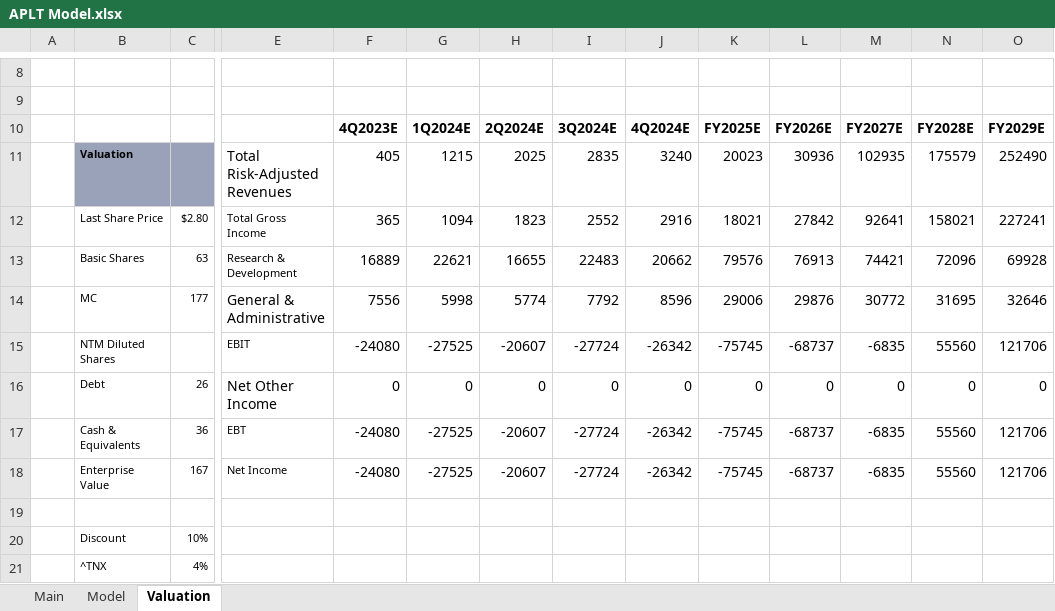
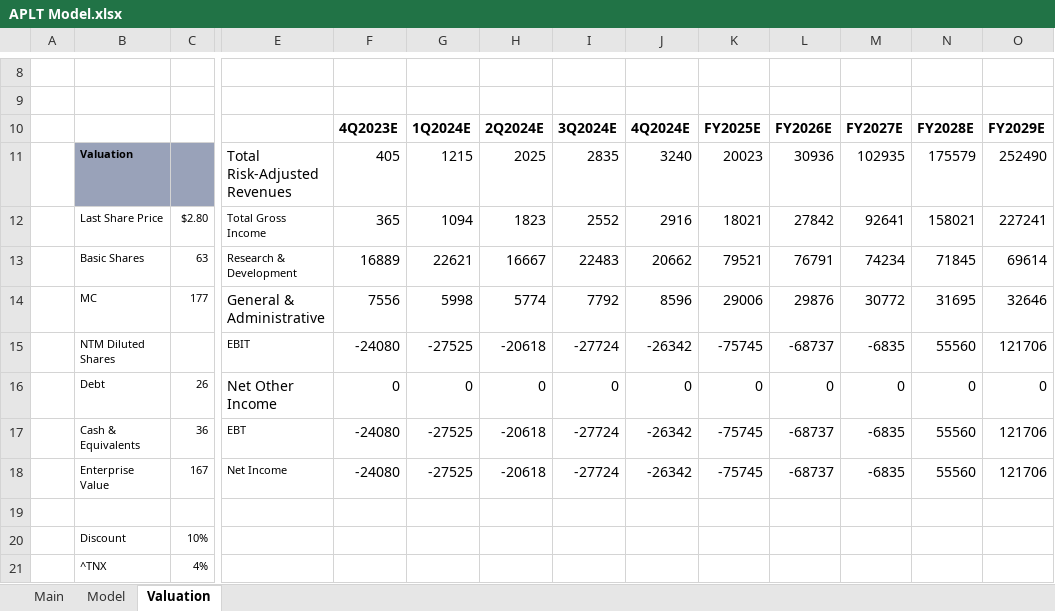
Before and after one commit to evandomingos/Models, an Excel workbook: APLT Model.xlsx, sheet Valuation, drawn as a sheet; only a part is shown, gaps mark what is left out; values as stored, in another font and other column widths than the file's, no borders; removed rows and columns are numbered as before the commit, all else as after; rows hold the shown columns only; the diff names each change by its address in the sheet, - before the commit and + after, or states it on an @@ line.

```diff
--- a/APLT Model.xlsx (sheet Valuation)
+++ b/APLT Model.xlsx (sheet Valuation)
-row 13:  | Basic Shares | 63 | Research & Development | 16889 | 22621 | 16655 | 22483 | 20662 | 79576 | 76913 | 74421 | 72096 | 69928
+row 13:  | Basic Shares | 63 | Research & Development | 16889 | 22621 | 16667 | 22483 | 20662 | 79521 | 76791 | 74234 | 71845 | 69614
-H15: -20607
+H15: -20618
-H17:H18: -20607
+H17:H18: -20618
```
Also changed, not shown: sheet Model, sheet Main, formulas that keep their value.
